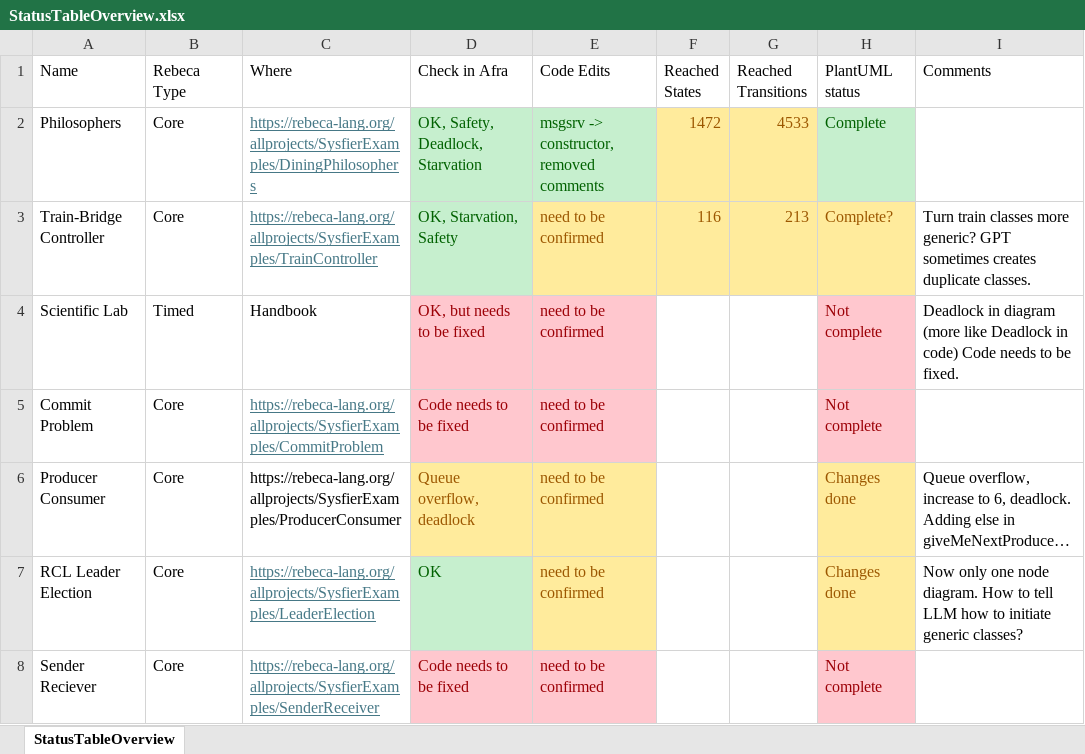
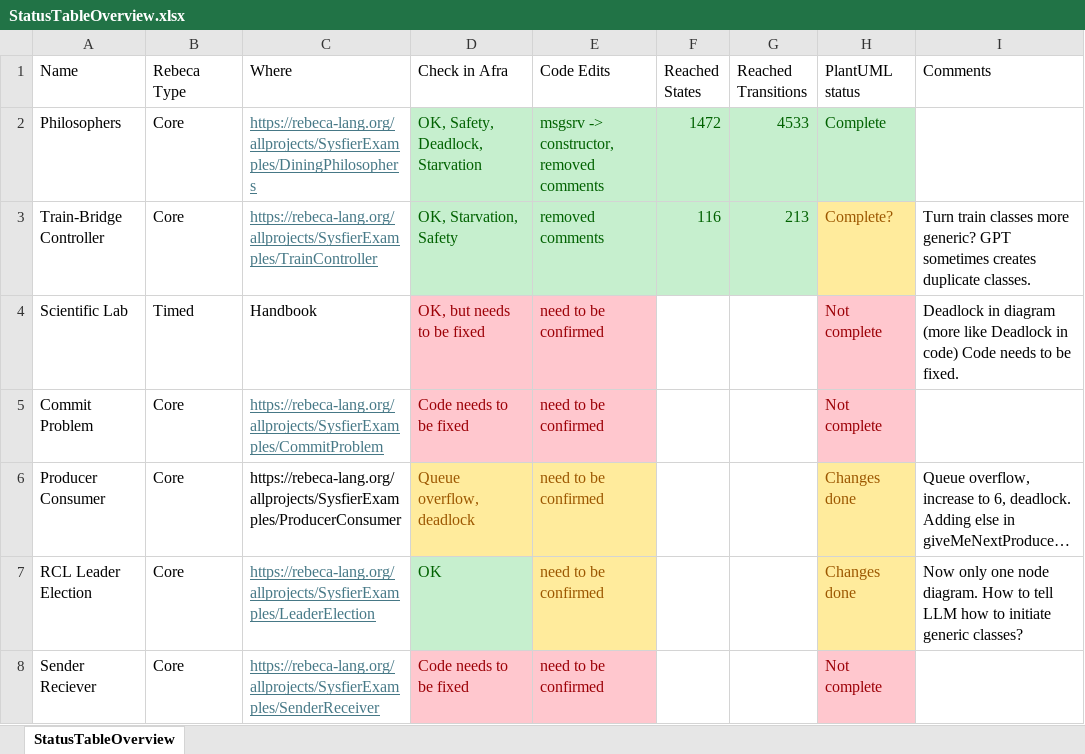
Before and after one commit to gnowin/UML-To-Rebecca-Dataset, an Excel workbook: ModelTranslations/StatusTableOverview.xlsx, sheet StatusTableOverview, drawn as a sheet; only a part is shown; long unchanged cells end in …; values as stored, in another font and other column widths than the file's, no borders; table styles not drawn; the diff names each change by its address in the sheet, - before the commit and + after, or states it on an @@ line.

Commit message:
Code edits confirmed for TrainBridgeController.rebeca

```diff
--- a/ModelTranslations/StatusTableOverview.xlsx (sheet StatusTableOverview)
+++ b/ModelTranslations/StatusTableOverview.xlsx (sheet StatusTableOverview)
@@ F2:G2 fill: #FFEB9C → #C6EFCE, text colour: #9C5700 → #006100 @@
-E3 (Code Edits): need to be confirmed
+E3 (Code Edits): removed comments
@@ E3:G3 fill: #FFEB9C → #C6EFCE, text colour: #9C5700 → #006100 @@
```
Also changed, not shown: 1 other file.
